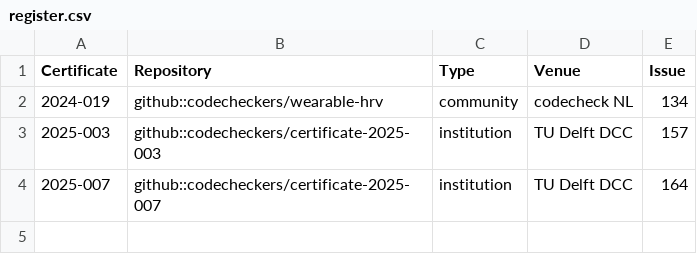
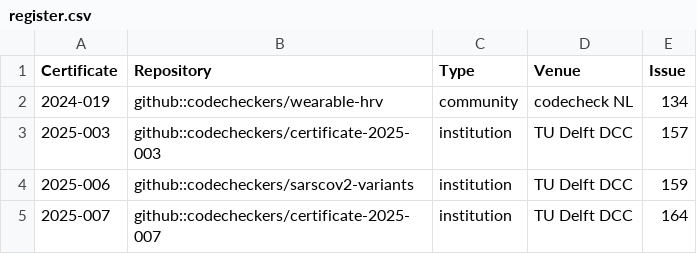
Before and after one commit to codecheckers/register, a CSV file: docs/codecheckers/0009-0005-9240-7370/register.csv, drawn as a sheet; the diff names each change by its address in the sheet, - before the commit and + after, or states it on an @@ line.

Commit message:
Add certificate 2025-006 closes #159

```diff
--- a/docs/codecheckers/0009-0005-9240-7370/register.csv
+++ b/docs/codecheckers/0009-0005-9240-7370/register.csv
+row 4: 2025-006 | github::codecheckers/sarscov2-variants | institution | TU Delft DCC | 159
```
Also changed, not shown: docs/venues/institutions/tu_delft_dcc/register.csv, register.csv, 55 other files.
